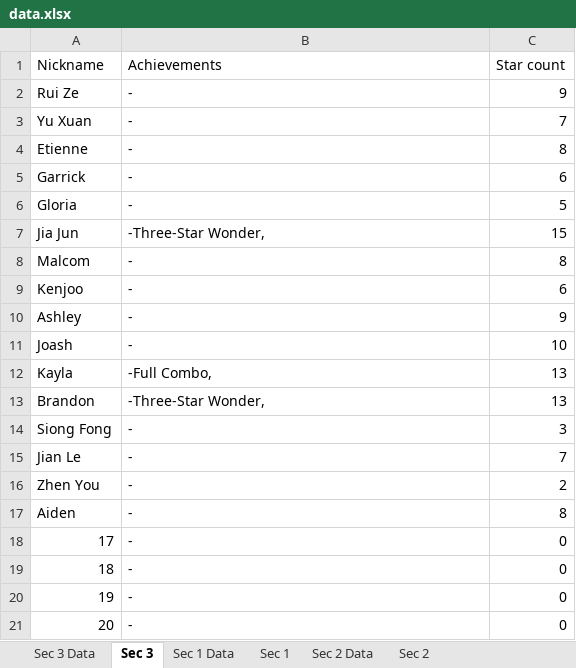
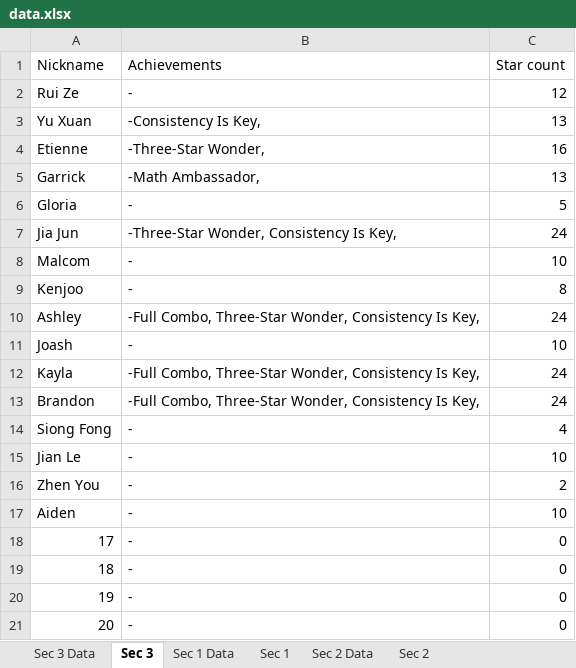
Before and after one commit to wenjunthenwj/wenjunthenwj.github.io, an Excel workbook: docs/data.xlsx, sheet Sec 3, drawn as a sheet; values as stored, in another font and other column widths than the file's, no borders; the diff names each change by its address in the sheet, - before the commit and + after, or states it on an @@ line.

```diff
--- a/docs/data.xlsx (sheet Sec 3)
+++ b/docs/data.xlsx (sheet Sec 3)
-C2 (Star count): 9
+C2 (Star count): 12
-B3 (Achievements): -
+B3 (Achievements): -Consistency Is Key,
-C3 (Star count): 7
+C3 (Star count): 13
-B4 (Achievements): -
+B4 (Achievements): -Three-Star Wonder,
-C4 (Star count): 8
+C4 (Star count): 16
-B5 (Achievements): -
+B5 (Achievements): -Math Ambassador,
-C5 (Star count): 6
+C5 (Star count): 13
-B7 (Achievements): -Three-Star Wonder,
+B7 (Achievements): -Three-Star Wonder, Consistency Is Key,
-C7 (Star count): 15
+C7 (Star count): 24
-C8 (Star count): 8
+C8 (Star count): 10
-C9 (Star count): 6
+C9 (Star count): 8
-B10 (Achievements): -
+B10 (Achievements): -Full Combo, Three-Star Wonder, Consistency Is Key,
-C10 (Star count): 9
+C10 (Star count): 24
-B12 (Achievements): -Full Combo,
+B12 (Achievements): -Full Combo, Three-Star Wonder, Consistency Is Key,
-C12:C13 (Star count): 13
+C12:C13 (Star count): 24
-B13 (Achievements): -Three-Star Wonder,
+B13 (Achievements): -Full Combo, Three-Star Wonder, Consistency Is Key,
-C14 (Star count): 3
+C14 (Star count): 4
-C15 (Star count): 7
+C15 (Star count): 10
-C17 (Star count): 8
+C17 (Star count): 10
```
Also changed, not shown: sheet Sec 1 Data, sheet Sec 3 Data, sheet Sec 1, hidden cells.
